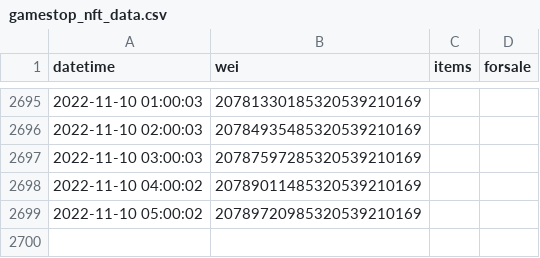
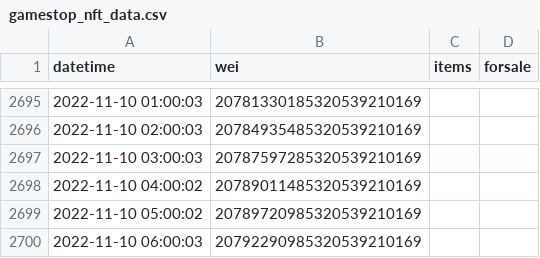
Before and after one commit to pconwell/gamestop-nft-data, a CSV file: gamestop_nft_data.csv, drawn as a sheet; only a part is shown, gaps mark what is left out.

Commit message:
update csv and rotate logs

```diff
--- a/gamestop_nft_data.csv
+++ b/gamestop_nft_data.csv
@@ -2699 +2699,2 @@ datetime,wei,items,forsale
 2022-11-10 05:00:02,20789720985320539210169,,
+2022-11-10 06:00:03,20792290985320539210169,,
```
